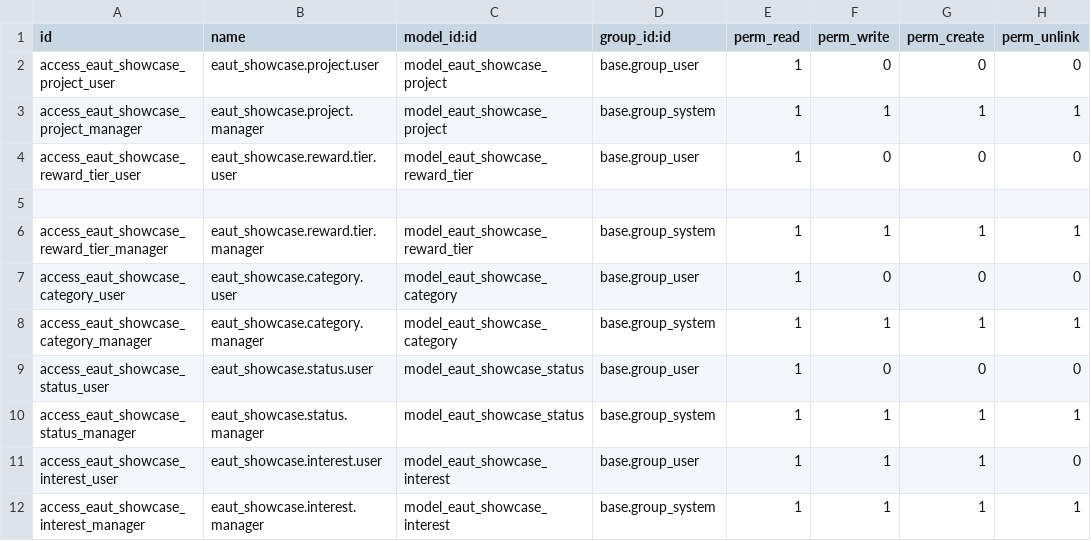
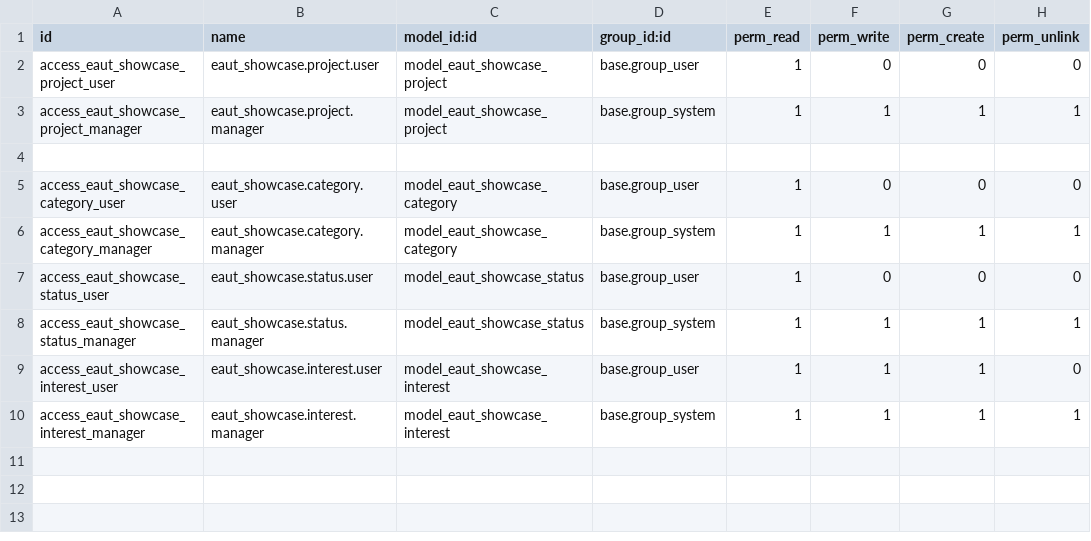
Before and after one commit to trunggdungg/eaut_showcase_git, a CSV file: security/ir.model.access.csv, drawn as a sheet.

Commit message:
refactor: remove reward tier fields and related views from project showcase

```diff
--- a/security/ir.model.access.csv
+++ b/security/ir.model.access.csv
@@ -3,5 +3,3 @@ access_eaut_showcase_project_user,eaut_showcase.project.user,model_eaut_showcase
 access_eaut_showcase_project_manager,eaut_showcase.project.manager,model_eaut_showcase_project,base.group_system,1,1,1,1
-access_eaut_showcase_reward_tier_user,eaut_showcase.reward.tier.user,model_eaut_showcase_reward_tier,base.group_user,1,0,0,0
 
-access_eaut_showcase_reward_tier_manager,eaut_showcase.reward.tier.manager,model_eaut_showcase_reward_tier,base.group_system,1,1,1,1
 access_eaut_showcase_category_user,eaut_showcase.category.user,model_eaut_showcase_category,base.group_user,1,0,0,0
```
Also changed, not shown: 7 other files.
